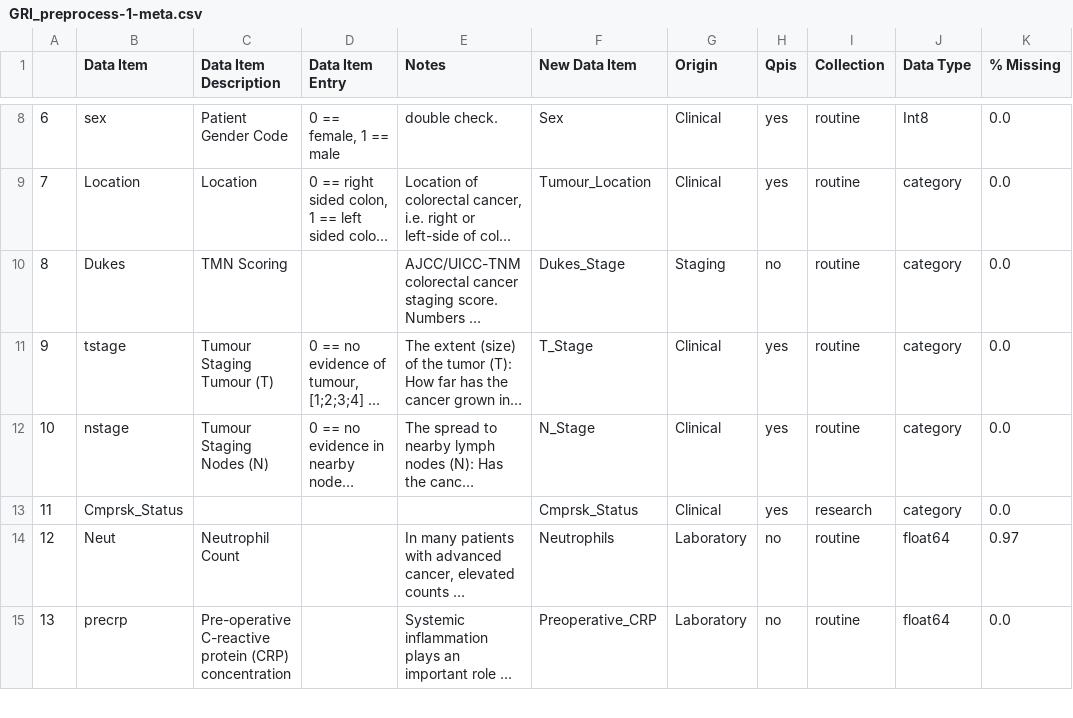
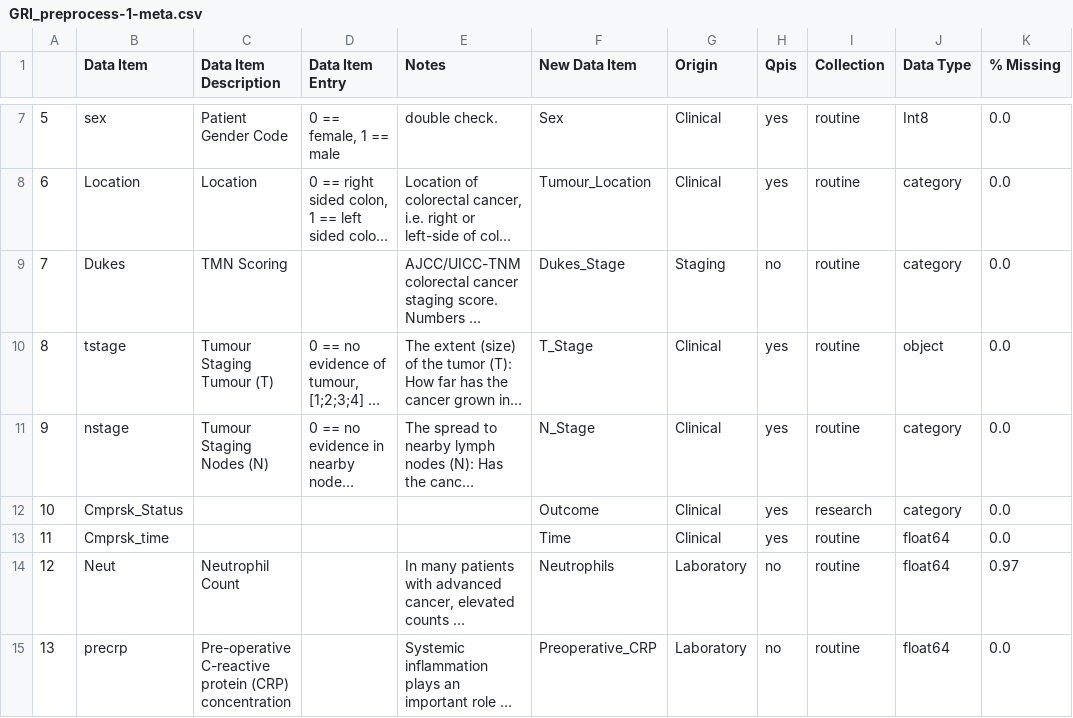
Before and after one commit to BBolosSierra/GRI_analysis, a CSV file: data/GRI_preprocess-1-meta.csv, drawn as a sheet; only a part is shown, gaps mark what is left out; long unchanged cells end in …; addresses are those after the commit; the diff covers the shown part only; the diff names each change by its address in the sheet, - before the commit and + after, or states it on an @@ line.

```diff
--- a/data/GRI_preprocess-1-meta.csv
+++ b/data/GRI_preprocess-1-meta.csv
@@ column A renumbered from row 3 down @@
-J10 (Data Type): category
+J10 (Data Type): object
-F12 (New Data Item): Cmprsk_Status
+F12 (New Data Item): Outcome
+row 13: 11 | Cmprsk_time |  |  |  | Time | Clinical | yes | routine | float64 | 0.0
```
Also changed, not shown: 10 removed rows elsewhere in this file.
